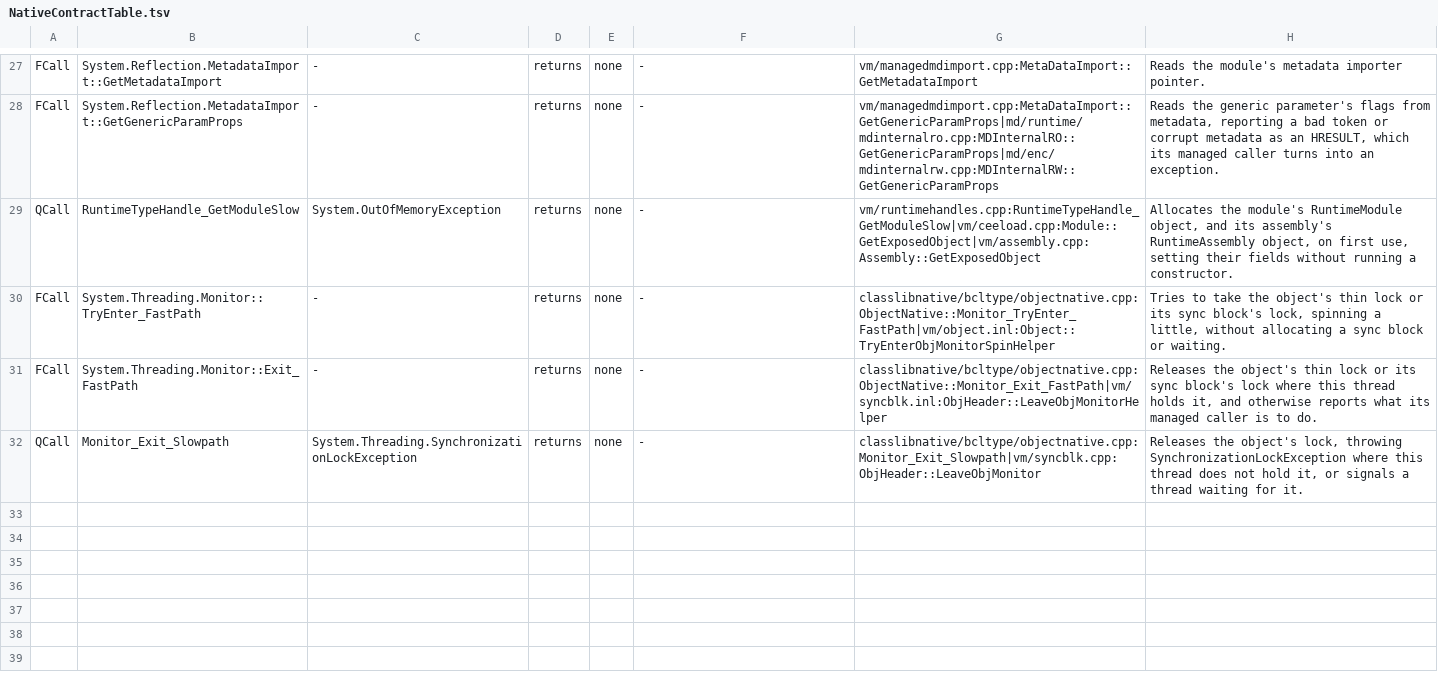
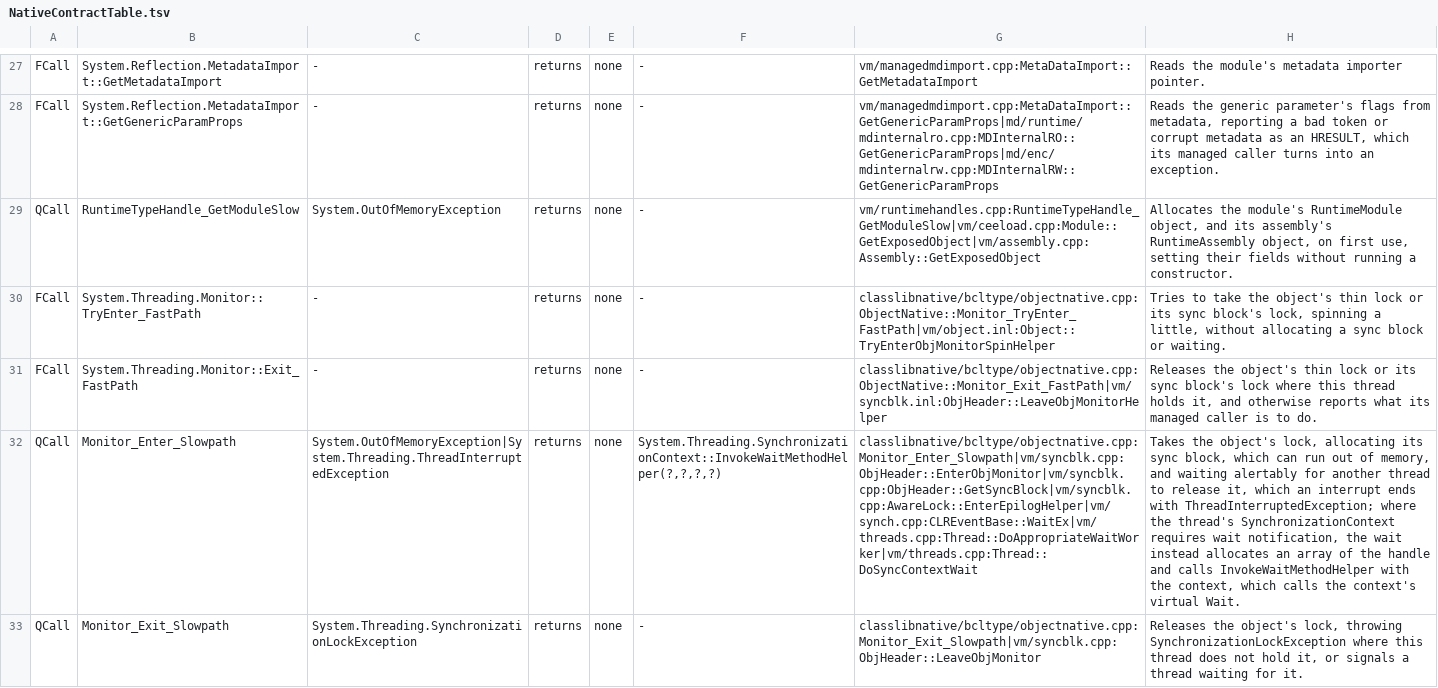
Before and after one commit to Smaug123/WoofWare.PawPrint, a TSV file: WoofWare.PawPrint.Semantics/NativeContractTable.tsv, drawn as a sheet; only a part is shown, gaps mark what is left out; the diff names each change by its address in the sheet, - before the commit and + after, or states it on an @@ line.

```diff
--- a/WoofWare.PawPrint.Semantics/NativeContractTable.tsv
+++ b/WoofWare.PawPrint.Semantics/NativeContractTable.tsv
+row 32: QCall | Monitor_Enter_Slowpath | System.OutOfMemoryException|System.Threading.ThreadInterruptedException | returns | none | System.Threading.SynchronizationContext::InvokeWaitMethodHelper(?,?,?,?) | classlibnative/bcltype/objectnative.cpp:Monitor_Enter_Slowpath|vm/syncblk.cpp:ObjHeader::EnterObjMonitor|vm/syncblk.cpp:ObjHeader::GetSyncBlock|vm/syncblk.cpp:AwareLock::EnterEpilogHelper|vm/synch.cpp:CLREventBase::WaitEx|vm/threads.cpp:Thread::DoAppropriateWaitWorker|vm/threads.cpp:Thread::DoSyncContextWait | Takes the object's lock, allocating its sync block, which can run out of memory, and waiting alertably for another thread to release it, which an interrupt ends with ThreadInterruptedException; where the thread's SynchronizationContext requires wait notification, the wait instead allocates an array of the handle and calls InvokeWaitMethodHelper with the context, which calls the context's virtual Wait.
```
Also changed, not shown: 2 other files.
